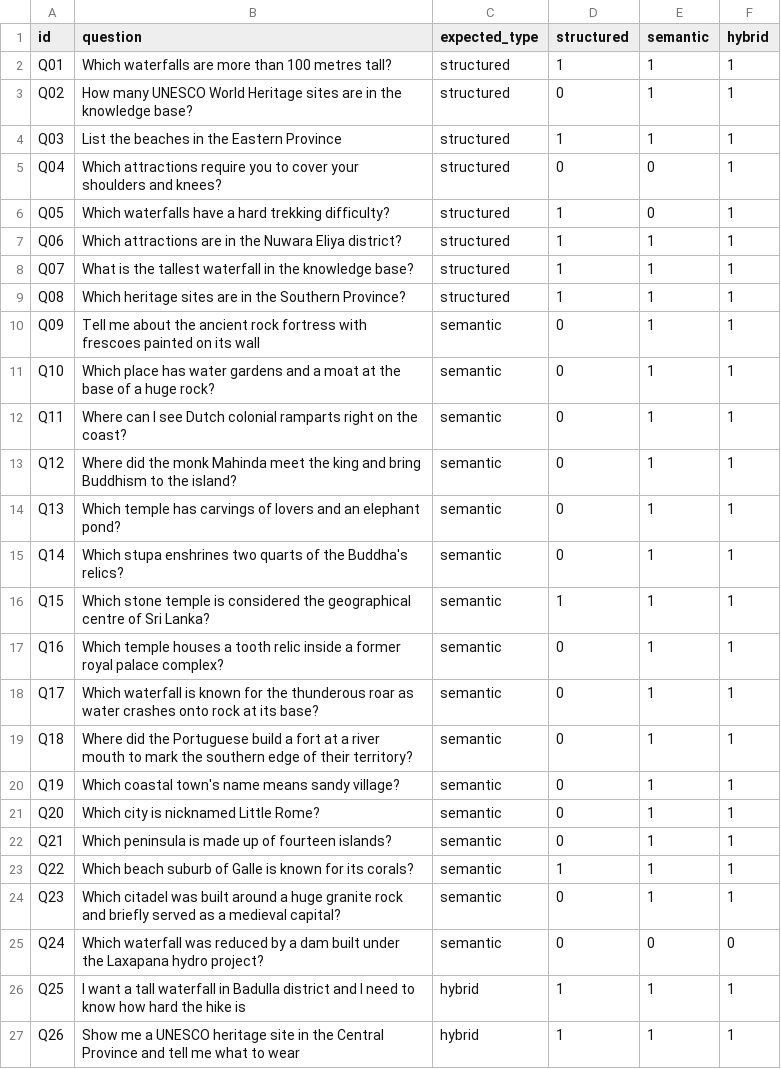
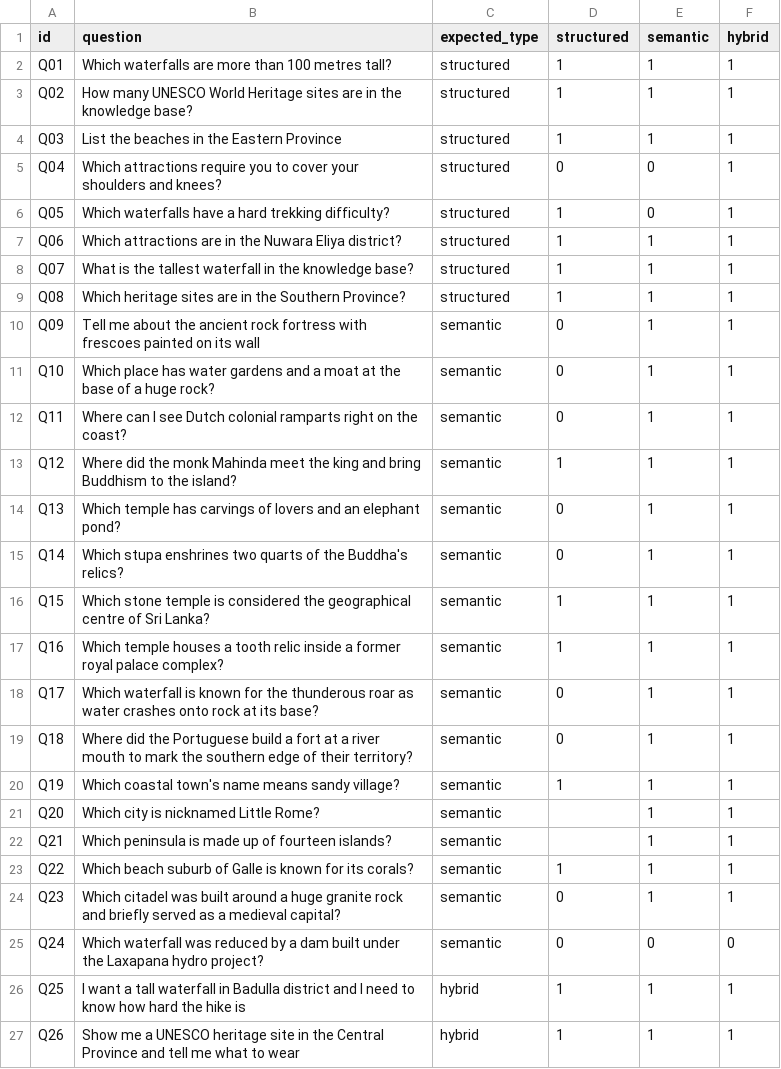
Before and after one commit to pamudusarasith/srilanka-tourism-rag, a CSV file: report/results/ablation.csv, drawn as a sheet; only a part is shown.

```diff
--- a/report/results/ablation.csv
+++ b/report/results/ablation.csv
@@ -2,3 +2,3 @@ id,question,expected_type,structured,semantic,hybrid
 Q01,Which waterfalls are more than 100 metres tall?,structured,1,1,1
-Q02,How many UNESCO World Heritage sites are in the knowledge base?,structured,0,1,1
+Q02,How many UNESCO World Heritage sites are in the knowledge base?,structured,1,1,1
 Q03,List the beaches in the Eastern Province,structured,1,1,1
@@ -12,3 +12,3 @@ Q10,Which place has water gardens and a moat at the base of a huge rock?,semanti
 Q11,Where can I see Dutch colonial ramparts right on the coast?,semantic,0,1,1
-Q12,Where did the monk Mahinda meet the king and bring Buddhism to the island?,semantic,0,1,1
+Q12,Where did the monk Mahinda meet the king and bring Buddhism to the island?,semantic,1,1,1
 Q13,Which temple has carvings of lovers and an elephant pond?,semantic,0,1,1
@@ -16,8 +16,8 @@ Q14,Which stupa enshrines two quarts of the Buddha's relics?,semantic,0,1,1
 Q15,Which stone temple is considered the geographical centre of Sri Lanka?,semantic,1,1,1
-Q16,Which temple houses a tooth relic inside a former royal palace complex?,semantic,0,1,1
+Q16,Which temple houses a tooth relic inside a former royal palace complex?,semantic,1,1,1
 Q17,Which waterfall is known for the thunderous roar as water crashes onto rock at its base?,semantic,0,1,1
 Q18,Where did the Portuguese build a fort at a river mouth to mark the southern edge of their territory?,semantic,0,1,1
-Q19,Which coastal town's name means sandy village?,semantic,0,1,1
-Q20,Which city is nicknamed Little Rome?,semantic,0,1,1
-Q21,Which peninsula is made up of fourteen islands?,semantic,0,1,1
+Q19,Which coastal town's name means sandy village?,semantic,1,1,1
+Q20,Which city is nicknamed Little Rome?,semantic,,1,1
+Q21,Which peninsula is made up of fourteen islands?,semantic,,1,1
 Q22,Which beach suburb of Galle is known for its corals?,semantic,1,1,1
```
Also changed, not shown: data/seeds/attractions.csv, report/results/router_results.csv, 11 other files.
